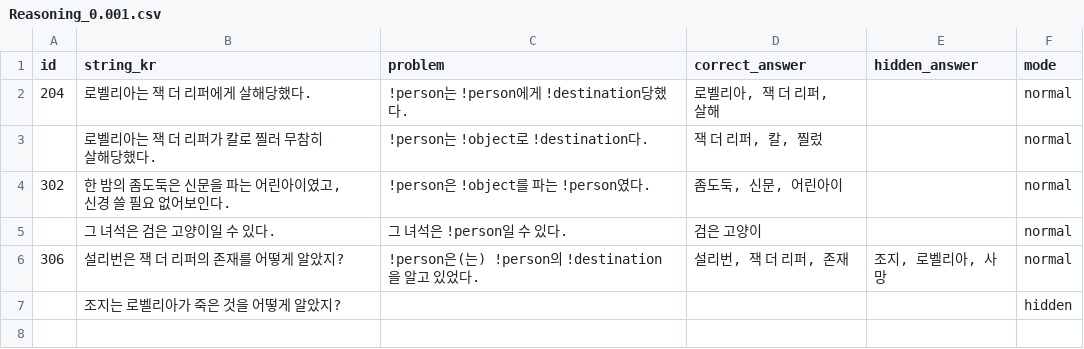
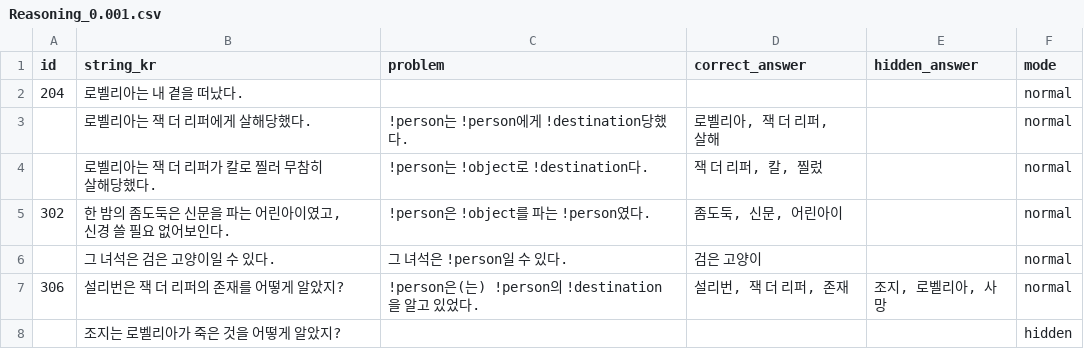
Before and after one commit to heyhobeach/ChasingFox-Dream-ver.2, a CSV file: Assets/Resources/Reasoning_0.001.csv, drawn as a sheet.

Commit message:
Update Reasoning_0.001.csv

```diff
--- a/Assets/Resources/Reasoning_0.001.csv
+++ b/Assets/Resources/Reasoning_0.001.csv
@@ -1,3 +1,4 @@
 id,string_kr,problem,correct_answer,hidden_answer,mode,
-204,로벨리아는 잭 더 리퍼에게 살해당했다.,!person는 !person에게 !destination당했다.,"로벨리아, 잭 더 리퍼, 살해",,normal,
+204,로벨리아는 내 곁을 떠났다.,,,,normal,
+,로벨리아는 잭 더 리퍼에게 살해당했다.,!person는 !person에게 !destination당했다.,"로벨리아, 잭 더 리퍼, 살해",,normal,
 ,로벨리아는 잭 더 리퍼가 칼로 찔러 무참히 살해당했다.,!person는 !object로 !destination다.,"잭 더 리퍼, 칼, 찔렀",,normal,
```
